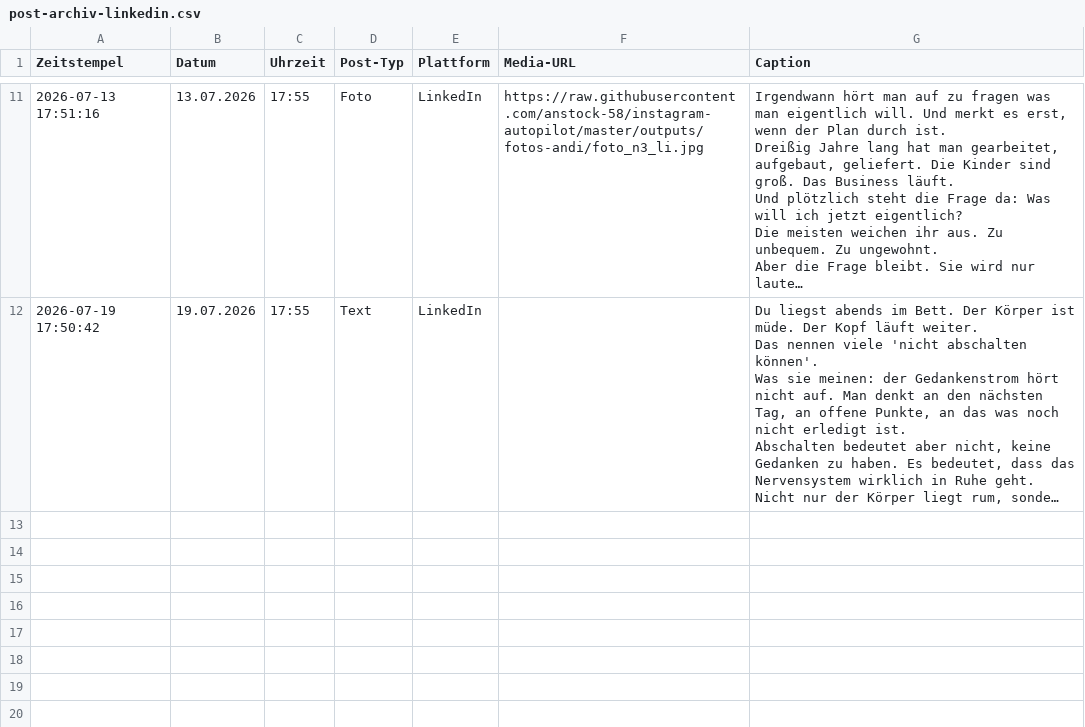
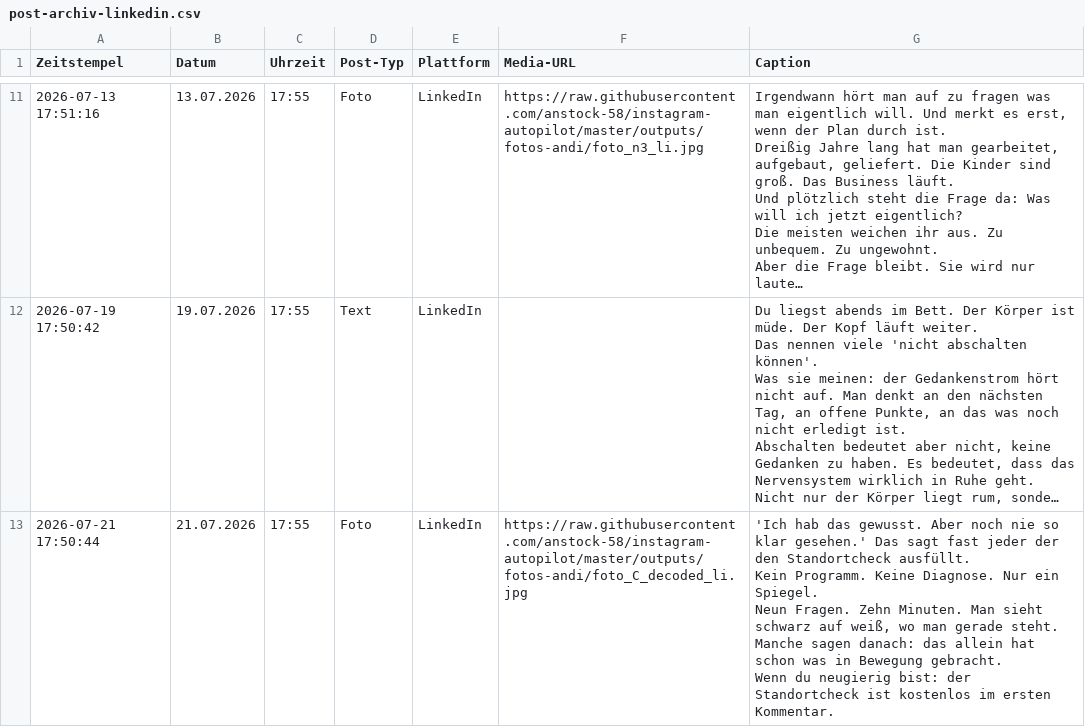
Before and after one commit to anstock-58/instagram-autopilot, a CSV file: outputs/post-archiv-linkedin.csv, drawn as a sheet; only a part is shown, gaps mark what is left out; long unchanged cells end in …; ↵ is a line break in a cell; the diff names each change by its address in the sheet, - before the commit and + after, or states it on an @@ line.

Commit message:
Auto: LinkedIn Posts gepostet 21.07.2026

```diff
--- a/outputs/post-archiv-linkedin.csv
+++ b/outputs/post-archiv-linkedin.csv
+row 13: 2026-07-21 17:50:44 | 21.07.2026 | 17:55 | Foto | LinkedIn | https://raw.githubusercontent.com/anstock-58/instagram-autopilot/master/outputs/fotos-andi/foto_C_decoded_li.jpg | 'Ich hab das gewusst. Aber noch nie so klar gesehen.' Das sagt fast jeder der den Standortcheck ausfüllt. ↵ Kein Programm. Keine Diagnose. Nur ein Spiegel. ↵ Neun Fragen. Zehn Minuten. Man sieht schwarz auf weiß, wo man gerade steht. ↵ Manche sagen danach: das allein hat schon was in Bewegung gebracht. ↵ Wenn du neugierig bist: der Standortcheck ist kostenlos im ersten Kommentar.
```
Also changed, not shown: outputs/contentplan_linkedin_dropservice_juli_v1.csv, outputs/contentplan_linkedin_juli_v1.csv, 3 other files.
